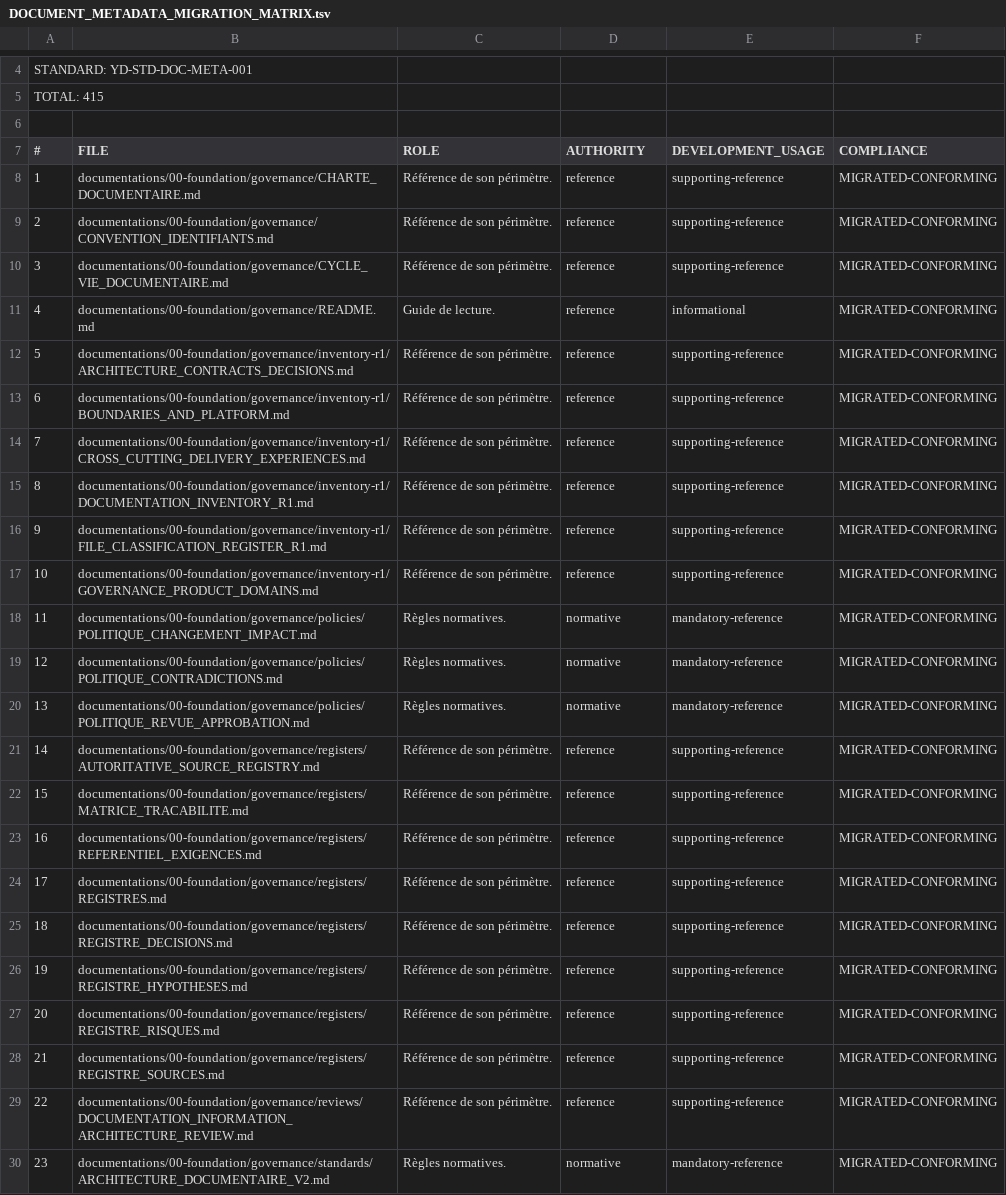
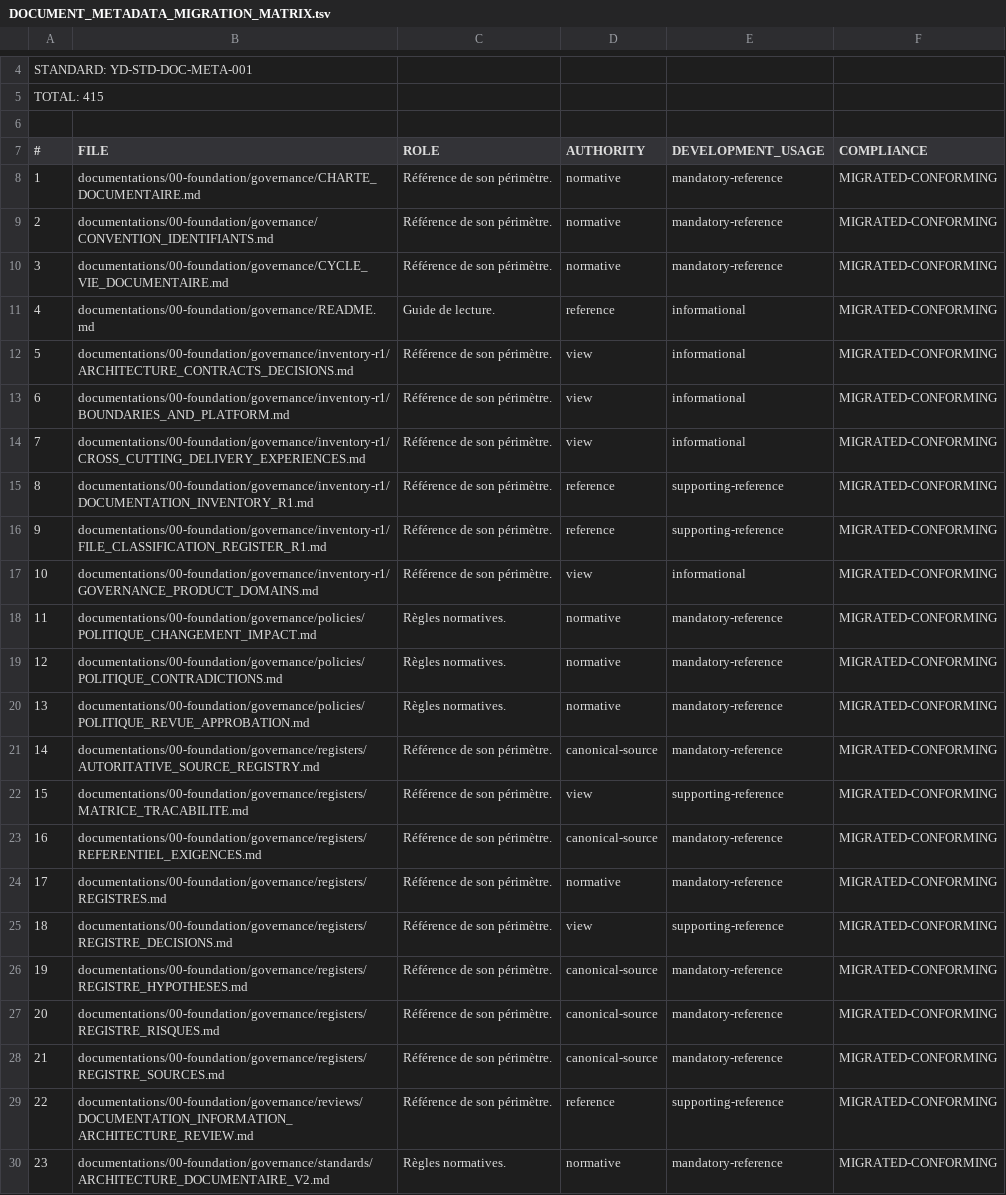
Before and after one commit to Brendoly-Private/brendolys-ydiase, a TSV file: documentations/00-foundation/governance/registers/DOCUMENT_METADATA_MIGRATION_MATRIX.tsv, drawn as a sheet; only a part is shown, gaps mark what is left out; the diff covers the shown part only.

```diff
--- a/documentations/00-foundation/governance/registers/DOCUMENT_METADATA_MIGRATION_MATRIX.tsv
+++ b/documentations/00-foundation/governance/registers/DOCUMENT_METADATA_MIGRATION_MATRIX.tsv
@@ -7,12 +7,12 @@ TOTAL: 415
 #	FILE	ROLE	AUTHORITY	DEVELOPMENT_USAGE	COMPLIANCE
-1	documentations/00-foundation/governance/CHARTE_DOCUMENTAIRE.md	Référence de son périmètre.	reference	supporting-reference	MIGRATED-CONFORMING
-2	documentations/00-foundation/governance/CONVENTION_IDENTIFIANTS.md	Référence de son périmètre.	reference	supporting-reference	MIGRATED-CONFORMING
-3	documentations/00-foundation/governance/CYCLE_VIE_DOCUMENTAIRE.md	Référence de son périmètre.	reference	supporting-reference	MIGRATED-CONFORMING
+1	documentations/00-foundation/governance/CHARTE_DOCUMENTAIRE.md	Référence de son périmètre.	normative	mandatory-reference	MIGRATED-CONFORMING
+2	documentations/00-foundation/governance/CONVENTION_IDENTIFIANTS.md	Référence de son périmètre.	normative	mandatory-reference	MIGRATED-CONFORMING
+3	documentations/00-foundation/governance/CYCLE_VIE_DOCUMENTAIRE.md	Référence de son périmètre.	normative	mandatory-reference	MIGRATED-CONFORMING
 4	documentations/00-foundation/governance/README.md	Guide de lecture.	reference	informational	MIGRATED-CONFORMING
-5	documentations/00-foundation/governance/inventory-r1/ARCHITECTURE_CONTRACTS_DECISIONS.md	Référence de son périmètre.	reference	supporting-reference	MIGRATED-CONFORMING
-6	documentations/00-foundation/governance/inventory-r1/BOUNDARIES_AND_PLATFORM.md	Référence de son périmètre.	reference	supporting-reference	MIGRATED-CONFORMING
-7	documentations/00-foundation/governance/inventory-r1/CROSS_CUTTING_DELIVERY_EXPERIENCES.md	Référence de son périmètre.	reference	supporting-reference	MIGRATED-CONFORMING
+5	documentations/00-foundation/governance/inventory-r1/ARCHITECTURE_CONTRACTS_DECISIONS.md	Référence de son périmètre.	view	informational	MIGRATED-CONFORMING
+6	documentations/00-foundation/governance/inventory-r1/BOUNDARIES_AND_PLATFORM.md	Référence de son périmètre.	view	informational	MIGRATED-CONFORMING
+7	documentations/00-foundation/governance/inventory-r1/CROSS_CUTTING_DELIVERY_EXPERIENCES.md	Référence de son périmètre.	view	informational	MIGRATED-CONFORMING
 8	documentations/00-foundation/governance/inventory-r1/DOCUMENTATION_INVENTORY_R1.md	Référence de son périmètre.	reference	supporting-reference	MIGRATED-CONFORMING
 9	documentations/00-foundation/governance/inventory-r1/FILE_CLASSIFICATION_REGISTER_R1.md	Référence de son périmètre.	reference	supporting-reference	MIGRATED-CONFORMING
-10	documentations/00-foundation/governance/inventory-r1/GOVERNANCE_PRODUCT_DOMAINS.md	Référence de son périmètre.	reference	supporting-reference	MIGRATED-CONFORMING
+10	documentations/00-foundation/governance/inventory-r1/GOVERNANCE_PRODUCT_DOMAINS.md	Référence de son périmètre.	view	informational	MIGRATED-CONFORMING
 11	documentations/00-foundation/governance/policies/POLITIQUE_CHANGEMENT_IMPACT.md	Règles normatives.	normative	mandatory-reference	MIGRATED-CONFORMING
@@ -20,10 +20,10 @@ TOTAL: 415
 13	documentations/00-foundation/governance/policies/POLITIQUE_REVUE_APPROBATION.md	Règles normatives.	normative	mandatory-reference	MIGRATED-CONFORMING
-14	documentations/00-foundation/governance/registers/AUTORITATIVE_SOURCE_REGISTRY.md	Référence de son périmètre.	reference	supporting-reference	MIGRATED-CONFORMING
-15	documentations/00-foundation/governance/registers/MATRICE_TRACABILITE.md	Référence de son périmètre.	reference	supporting-reference	MIGRATED-CONFORMING
-16	documentations/00-foundation/governance/registers/REFERENTIEL_EXIGENCES.md	Référence de son périmètre.	reference	supporting-reference	MIGRATED-CONFORMING
-17	documentations/00-foundation/governance/registers/REGISTRES.md	Référence de son périmètre.	reference	supporting-reference	MIGRATED-CONFORMING
-18	documentations/00-foundation/governance/registers/REGISTRE_DECISIONS.md	Référence de son périmètre.	reference	supporting-reference	MIGRATED-CONFORMING
-19	documentations/00-foundation/governance/registers/REGISTRE_HYPOTHESES.md	Référence de son périmètre.	reference	supporting-reference	MIGRATED-CONFORMING
-20	documentations/00-foundation/governance/registers/REGISTRE_RISQUES.md	Référence de son périmètre.	reference	supporting-reference	MIGRATED-CONFORMING
-21	documentations/00-foundation/governance/registers/REGISTRE_SOURCES.md	Référence de son périmètre.	reference	supporting-reference	MIGRATED-CONFORMING
+14	documentations/00-foundation/governance/registers/AUTORITATIVE_SOURCE_REGISTRY.md	Référence de son périmètre.	canonical-source	mandatory-reference	MIGRATED-CONFORMING
+15	documentations/00-foundation/governance/registers/MATRICE_TRACABILITE.md	Référence de son périmètre.	view	supporting-reference	MIGRATED-CONFORMING
+16	documentations/00-foundation/governance/registers/REFERENTIEL_EXIGENCES.md	Référence de son périmètre.	canonical-source	mandatory-reference	MIGRATED-CONFORMING
+17	documentations/00-foundation/governance/registers/REGISTRES.md	Référence de son périmètre.	normative	mandatory-reference	MIGRATED-CONFORMING
+18	documentations/00-foundation/governance/registers/REGISTRE_DECISIONS.md	Référence de son périmètre.	view	supporting-reference	MIGRATED-CONFORMING
+19	documentations/00-foundation/governance/registers/REGISTRE_HYPOTHESES.md	Référence de son périmètre.	canonical-source	mandatory-reference	MIGRATED-CONFORMING
+20	documentations/00-foundation/governance/registers/REGISTRE_RISQUES.md	Référence de son périmètre.	canonical-source	mandatory-reference	MIGRATED-CONFORMING
+21	documentations/00-foundation/governance/registers/REGISTRE_SOURCES.md	Référence de son périmètre.	canonical-source	mandatory-reference	MIGRATED-CONFORMING
 22	documentations/00-foundation/governance/reviews/DOCUMENTATION_INFORMATION_ARCHITECTURE_REVIEW.md	Référence de son périmètre.	reference	supporting-reference	MIGRATED-CONFORMING
```
Also changed, not shown: 78 edited cells elsewhere in this file.
